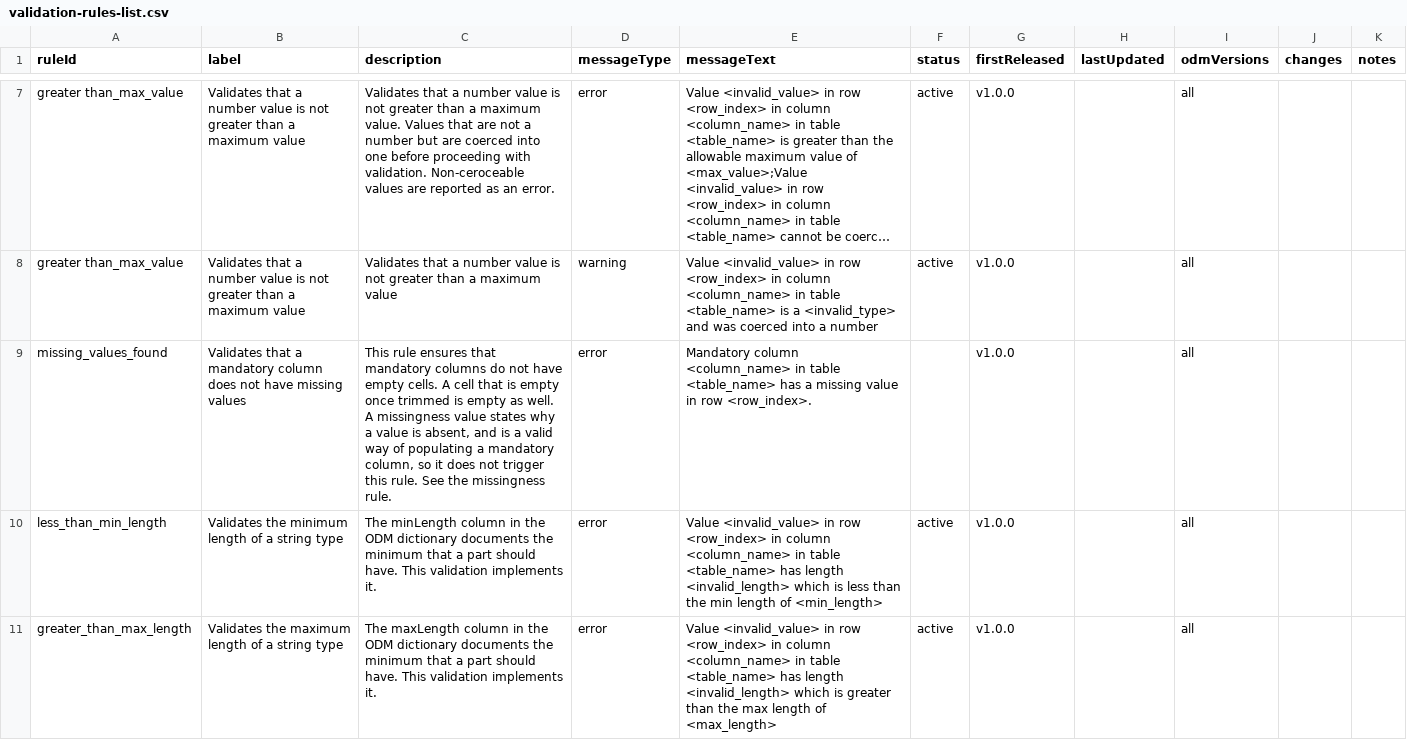
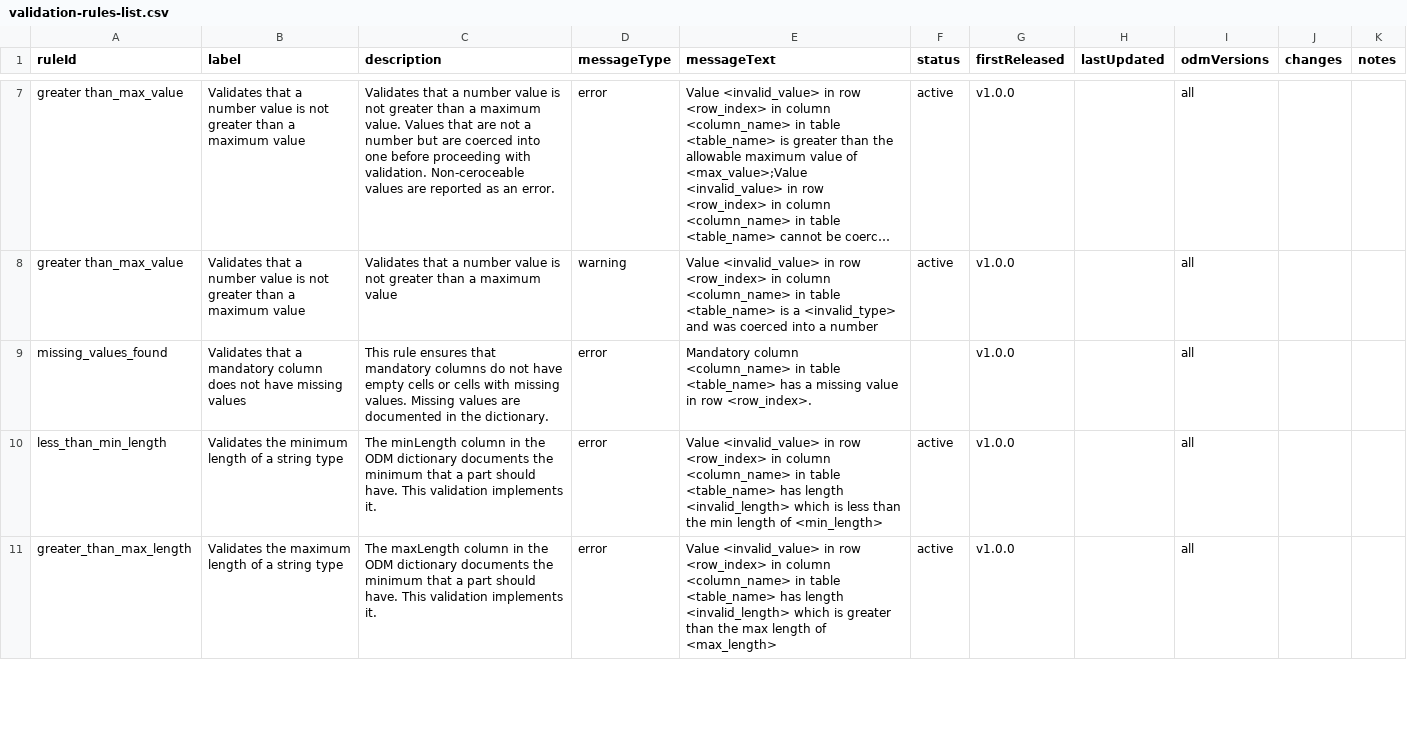
Before and after one commit to PHES-ODM/PHES-ODM-Validation, a CSV file: assets/validation-rules/validation-rules-list.csv, drawn as a sheet; only a part is shown, gaps mark what is left out; long unchanged cells end in …; the diff covers the shown part only; the diff names each change by its address in the sheet, - before the commit and + after, or states it on an @@ line.

Commit message:
Revert "- Added missingness validation rule: based on missingnessSet column in parts sheet, plus entries in sets sheet. Primary keys can't take on any missingness value at all. Registered as a primary validation, so runs before the rules that constrain the shape of a value, and drops the other rules for a missingness value"
This reverts commit b0d25ea5d79c3aff3c4da5c6d589fafb3f121a95.

```diff
--- a/assets/validation-rules/validation-rules-list.csv
+++ b/assets/validation-rules/validation-rules-list.csv
-C9 (description): …have empty cells. A cell that is empty once trimmed is empty as well. A missingness value states why a value is absent, and is a valid way of populating a mandatory column, so it does not trigger this rule. See the missingness rule.
+C9 (description): …have empty cells or cells with missing values. Missing values are documented in the dictionary.
```
Also changed, not shown: 1 removed row elsewhere in this file, assets/dictionary/v2.0.0/parts.csv, assets/dictionary/v2.0.0/sets.csv, 44 other files.
